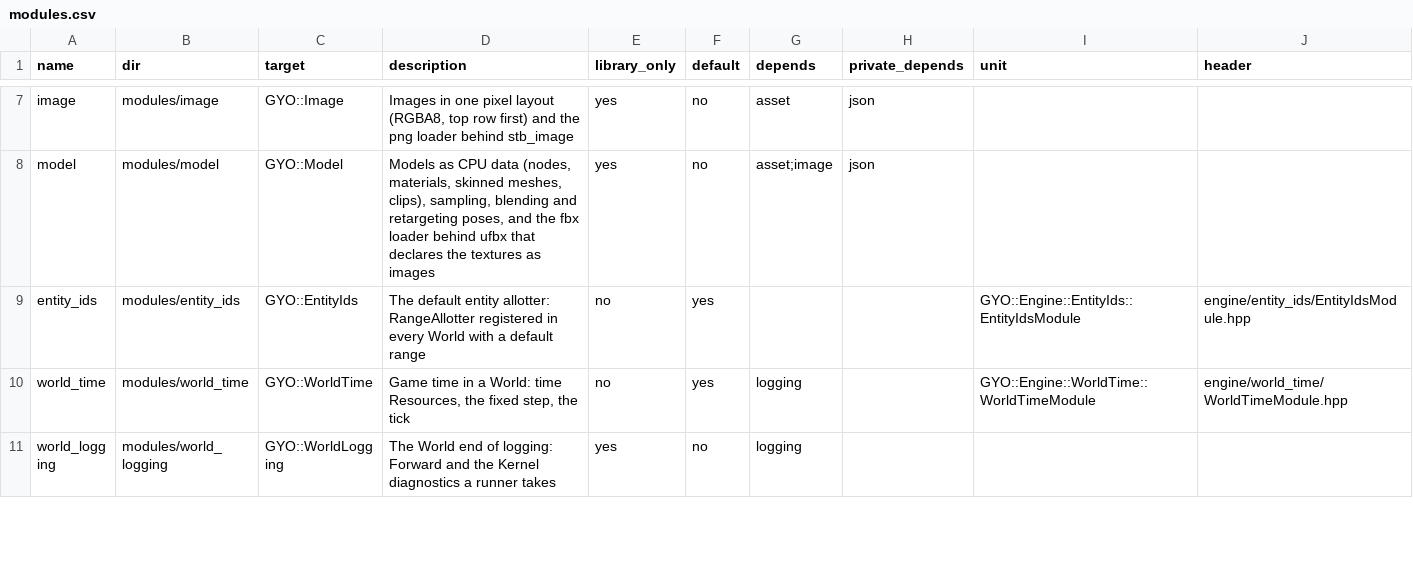
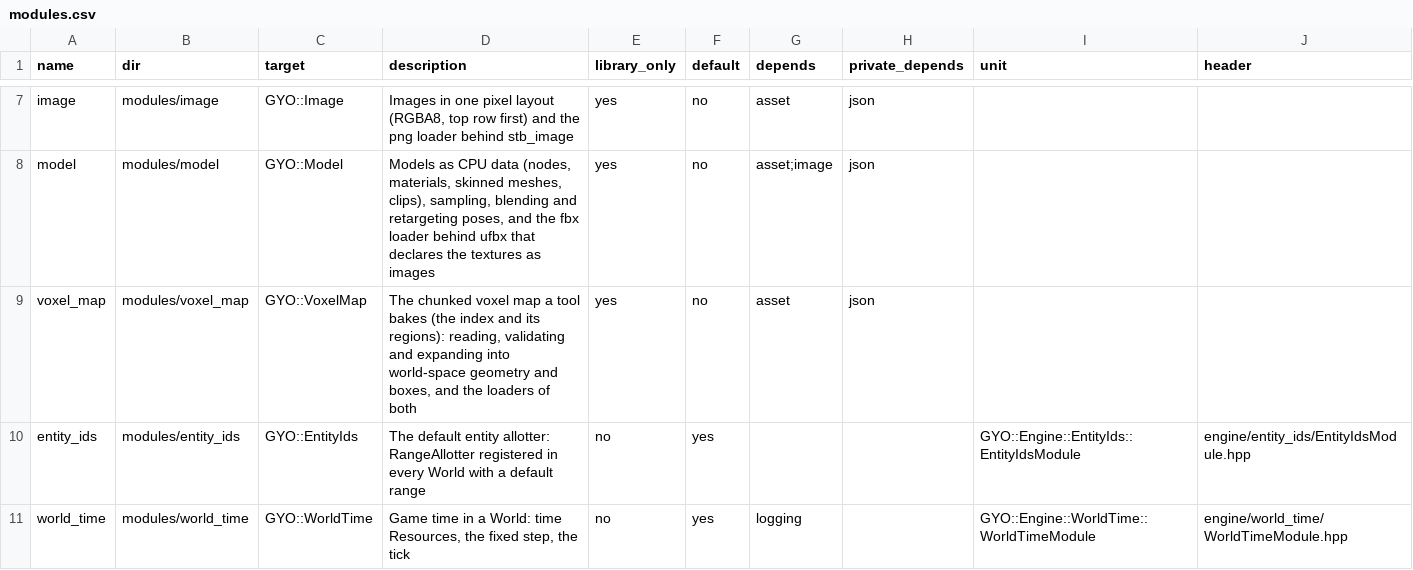
Before and after one commit to yojinn-io/GYO-Engine, a CSV file: config/modules.csv, drawn as a sheet; only a part is shown, gaps mark what is left out; the shorter side is filled out with more unchanged rows; the diff covers the shown part only.

```diff
--- a/config/modules.csv
+++ b/config/modules.csv
@@ -8,2 +8,3 @@ image,modules/image,GYO::Image,"Images in one pixel layout (RGBA8, top row first
 model,modules/model,GYO::Model,"Models as CPU data (nodes, materials, skinned meshes, clips), sampling, blending and retargeting poses, and the fbx loader behind ufbx that declares the textures as images",yes,no,asset;image,json,,
+voxel_map,modules/voxel_map,GYO::VoxelMap,"The chunked voxel map a tool bakes (the index and its regions): reading, validating and expanding into world-space geometry and boxes, and the loaders of both",yes,no,asset,json,,
 entity_ids,modules/entity_ids,GYO::EntityIds,"The default entity allotter: RangeAllotter registered in every World with a default range",no,yes,,,GYO::Engine::EntityIds::EntityIdsModule,engine/entity_ids/EntityIdsModule.hpp
```
Also changed, not shown: 1 added row elsewhere in this file, 30 other files.
